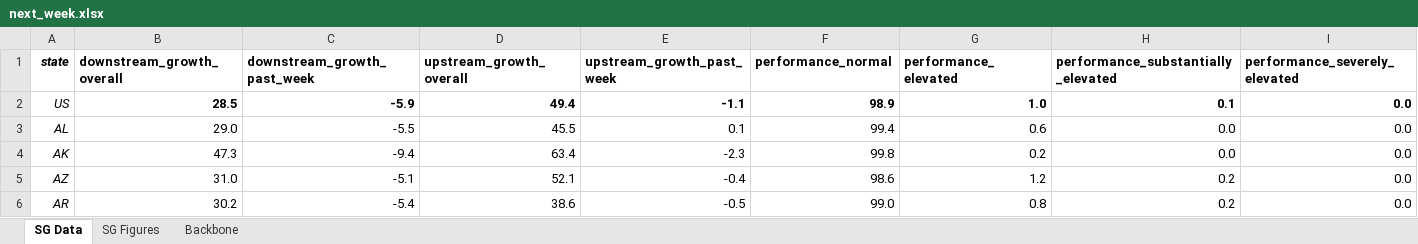
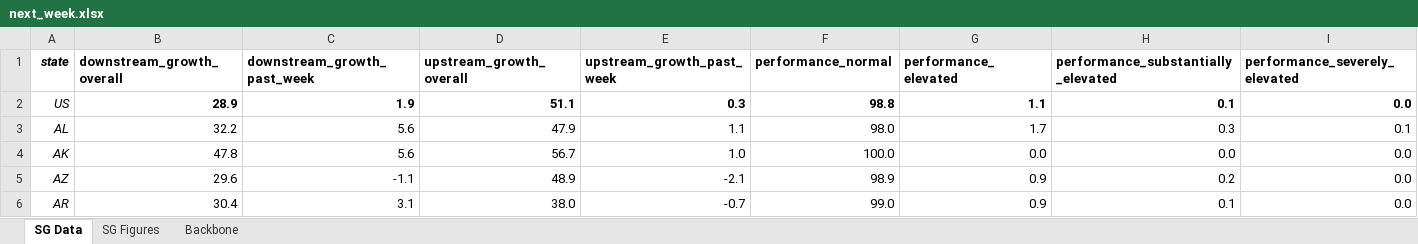
Before and after one commit to boehmrya/network_data_conversion, an Excel workbook: next_week.xlsx, sheet SG Data, drawn as a sheet; only a part is shown; values as stored, in another font and other column widths than the file's, no borders; the diff covers the shown part only; the diff names each change by its address in the sheet, - before the commit and + after, or states it on an @@ line.

Commit message:
updated the network data

```diff
--- a/next_week.xlsx (sheet SG Data)
+++ b/next_week.xlsx (sheet SG Data)
-B2 (downstream_growth_overall): 28.5
+B2 (downstream_growth_overall): 28.9
-C2 (downstream_growth_past_week): -5.9
+C2 (downstream_growth_past_week): 1.9
-D2 (upstream_growth_overall): 49.4
+D2 (upstream_growth_overall): 51.1
-E2 (upstream_growth_past_week): -1.1
+E2 (upstream_growth_past_week): 0.3
-F2 (performance_normal): 98.9
+F2 (performance_normal): 98.8
-G2 (performance_elevated): 1.0
+G2 (performance_elevated): 1.1
-B3 (downstream_growth_overall): 29.0
+B3 (downstream_growth_overall): 32.2
-C3 (downstream_growth_past_week): -5.5
+C3 (downstream_growth_past_week): 5.6
-D3 (upstream_growth_overall): 45.5
+D3 (upstream_growth_overall): 47.9
-E3 (upstream_growth_past_week): 0.1
+E3 (upstream_growth_past_week): 1.1
-F3 (performance_normal): 99.4
+F3 (performance_normal): 98.0
-G3 (performance_elevated): 0.6
+G3 (performance_elevated): 1.7
-H3: 0.0
+H3: 0.3
-I3 (performance_severely_elevated): 0.0
+I3 (performance_severely_elevated): 0.1
-B4 (downstream_growth_overall): 47.3
+B4 (downstream_growth_overall): 47.8
-C4 (downstream_growth_past_week): -9.4
+C4 (downstream_growth_past_week): 5.6
-D4 (upstream_growth_overall): 63.4
+D4 (upstream_growth_overall): 56.7
-E4 (upstream_growth_past_week): -2.3
+E4 (upstream_growth_past_week): 1.0
-F4 (performance_normal): 99.8
+F4 (performance_normal): 100.0
-G4 (performance_elevated): 0.2
+G4 (performance_elevated): 0.0
-B5 (downstream_growth_overall): 31.0
+B5 (downstream_growth_overall): 29.6
-C5 (downstream_growth_past_week): -5.1
+C5 (downstream_growth_past_week): -1.1
-D5 (upstream_growth_overall): 52.1
+D5 (upstream_growth_overall): 48.9
-E5 (upstream_growth_past_week): -0.4
+E5 (upstream_growth_past_week): -2.1
-F5 (performance_normal): 98.6
+F5 (performance_normal): 98.9
-G5 (performance_elevated): 1.2
+G5 (performance_elevated): 0.9
-B6 (downstream_growth_overall): 30.2
+B6 (downstream_growth_overall): 30.4
-C6 (downstream_growth_past_week): -5.4
+C6 (downstream_growth_past_week): 3.1
-D6 (upstream_growth_overall): 38.6
+D6 (upstream_growth_overall): 38.0
-E6 (upstream_growth_past_week): -0.5
+E6 (upstream_growth_past_week): -0.7
-G6 (performance_elevated): 0.8
+G6 (performance_elevated): 0.9
-H6: 0.2
+H6: 0.1
```
Also changed, not shown: 284 edited cells elsewhere in this sheet, sheet Backbone, charts or pictures, 4 other files.
